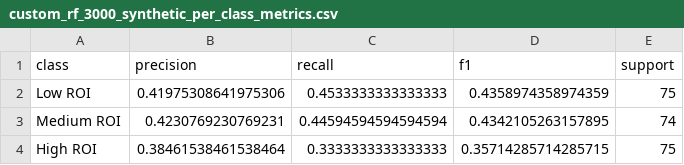
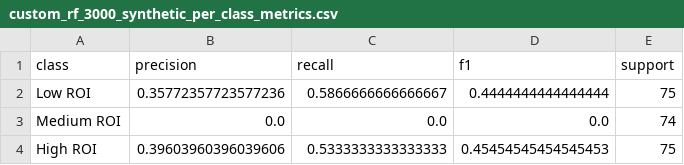
Before and after one commit to FinleyThomson/CMPT310_Project_Group-14, a CSV file: Artifacts/Milestone2/custom_rf_3000_synthetic_per_class_metrics.csv, drawn as a sheet.

Commit message:
Update milestone 2 metrics

```diff
--- a/Artifacts/Milestone2/custom_rf_3000_synthetic_per_class_metrics.csv
+++ b/Artifacts/Milestone2/custom_rf_3000_synthetic_per_class_metrics.csv
@@ -1,4 +1,4 @@
 class,precision,recall,f1,support
-Low ROI,0.41975308641975306,0.4533333333333333,0.4358974358974359,75
-Medium ROI,0.4230769230769231,0.44594594594594594,0.4342105263157895,74
-High ROI,0.38461538461538464,0.3333333333333333,0.35714285714285715,75
+Low ROI,0.35772357723577236,0.5866666666666667,0.4444444444444444,75
+Medium ROI,0.0,0.0,0.0,74
+High ROI,0.39603960396039606,0.5333333333333333,0.45454545454545453,75
```
Also changed, not shown: Artifacts/Milestone2/custom_rf_3000_synthetic_confusion_matrix_normalized.csv, Artifacts/Milestone2/custom_rf_3000_synthetic_fold_metrics.csv, 25 other files.
